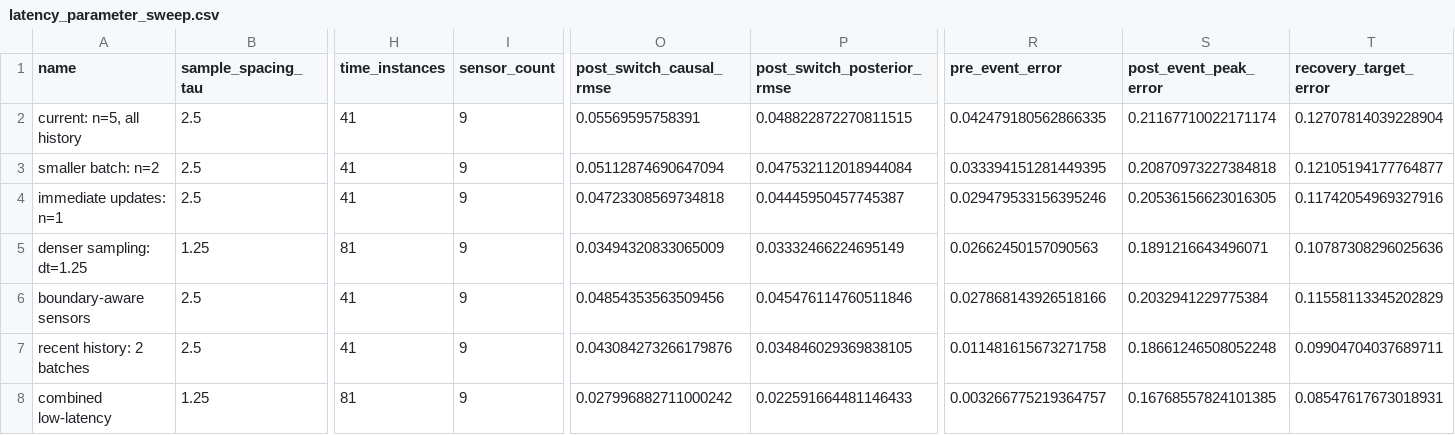
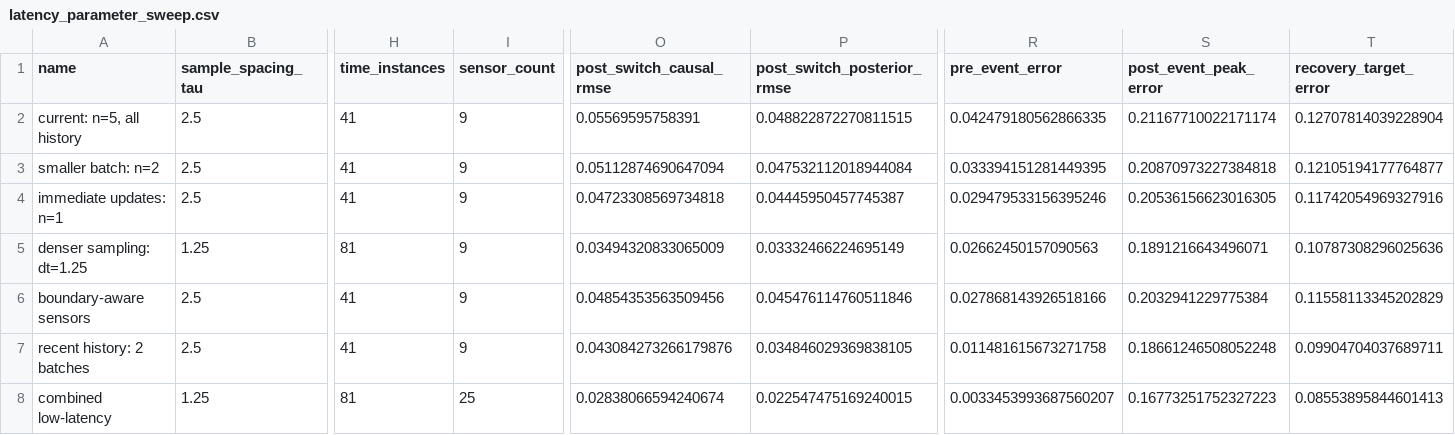
Before and after one commit to gabebere/adaptive-thermal-pinn-digital-twin, a CSV file: Validated_Adaptive_PINN/outputs/latency_study/latency_parameter_sweep.csv, drawn as a sheet; only a part is shown, gaps mark what is left out; the diff names each change by its address in the sheet, - before the commit and + after, or states it on an @@ line.

Commit message:
Rerun combined adaptive PINN with 25 sensors

```diff
--- a/Validated_Adaptive_PINN/outputs/latency_study/latency_parameter_sweep.csv
+++ b/Validated_Adaptive_PINN/outputs/latency_study/latency_parameter_sweep.csv
-I8 (sensor_count): 9
+I8 (sensor_count): 25
-O8 (post_switch_causal_rmse): 0.027996882711000242
+O8 (post_switch_causal_rmse): 0.02838066594240674
-P8 (post_switch_posterior_rmse): 0.022591664481146433
+P8 (post_switch_posterior_rmse): 0.022547475169240015
-R8 (pre_event_error): 0.003266775219364757
+R8 (pre_event_error): 0.0033453993687560207
-S8 (post_event_peak_error): 0.16768557824101385
+S8 (post_event_peak_error): 0.16773251752327223
-T8 (recovery_target_error): 0.08547617673018931
+T8 (recovery_target_error): 0.08553895844601413
```
Also changed, not shown: 9 other files.
